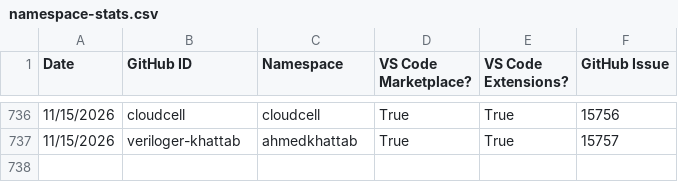
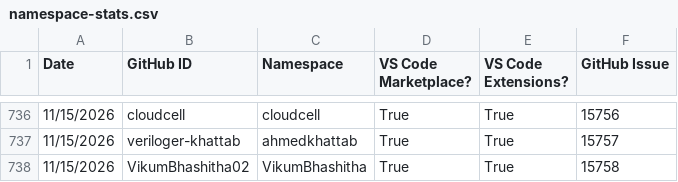
Before and after one commit to EclipseFdn/open-vsx.org, a CSV file: namespace-stats/namespace-stats.csv, drawn as a sheet; only a part is shown, gaps mark what is left out; the diff names each change by its address in the sheet, - before the commit and + after, or states it on an @@ line.

```diff
--- a/namespace-stats/namespace-stats.csv
+++ b/namespace-stats/namespace-stats.csv
+row 738: 11/15/2026 | VikumBhashitha02 | VikumBhashitha | True | True | 15758
```
